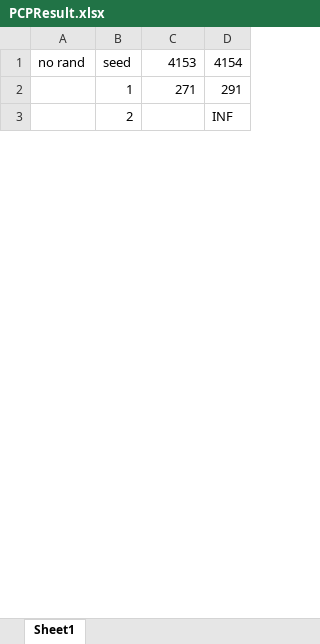
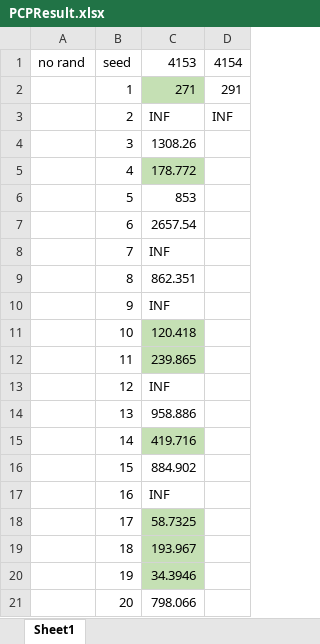
Before and after one commit to ssfc/npbenchmark, an Excel workbook: npbenchmark-main/SDK.PCP/PCPResult.xlsx, sheet Sheet1, drawn as a sheet; only a part is shown; values as stored, in another font and other column widths than the file's, no borders; the diff covers the shown part only; the diff names each change by its address in the sheet, - before the commit and + after, or states it on an @@ line.

```diff
--- a/npbenchmark-main/SDK.PCP/PCPResult.xlsx (sheet Sheet1)
+++ b/npbenchmark-main/SDK.PCP/PCPResult.xlsx (sheet Sheet1)
-C2 fill: none
+C2 fill: #C5E0B4
-C3: (empty)
+C3: INF
+row 4:  | 3 | 1308.26
+row 5:  | 4 | 178.772
+row 6:  | 5 | 853
+row 7:  | 6 | 2657.54
+row 8:  | 7 | INF
+row 9:  | 8 | 862.351
+row 10:  | 9 | INF
+row 11:  | 10 | 120.418
+row 12:  | 11 | 239.865
+row 13:  | 12 | INF
+row 14:  | 13 | 958.886
+row 15:  | 14 | 419.716
+row 16:  | 15 | 884.902
+row 17:  | 16 | INF
+row 18:  | 17 | 58.7325
+row 19:  | 18 | 193.967
+row 20:  | 19 | 34.3946
+row 21:  | 20 | 798.066
```
Also changed, not shown: 14 added rows, 6 edited cells and cell formats elsewhere in this sheet, 5 other files.
